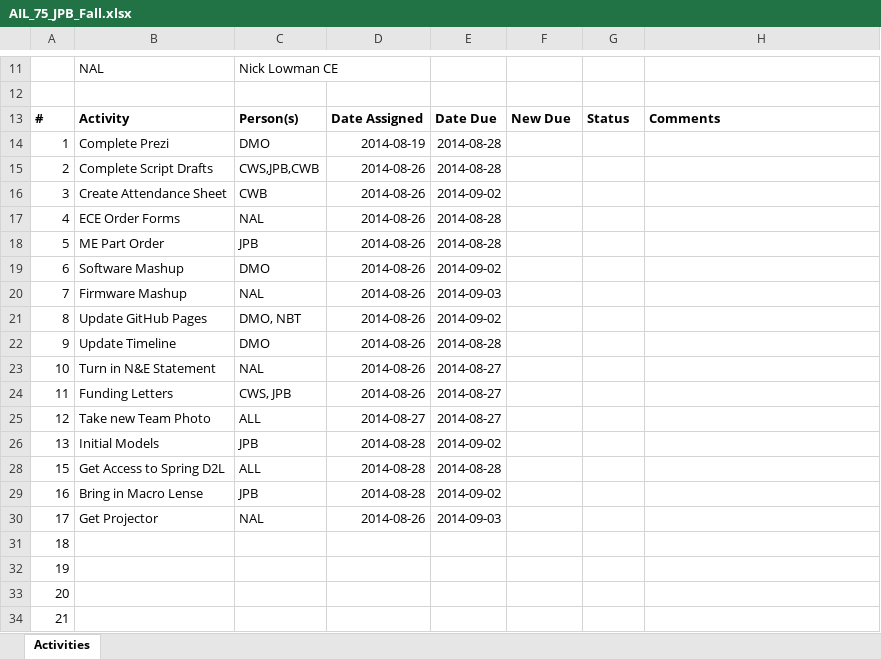
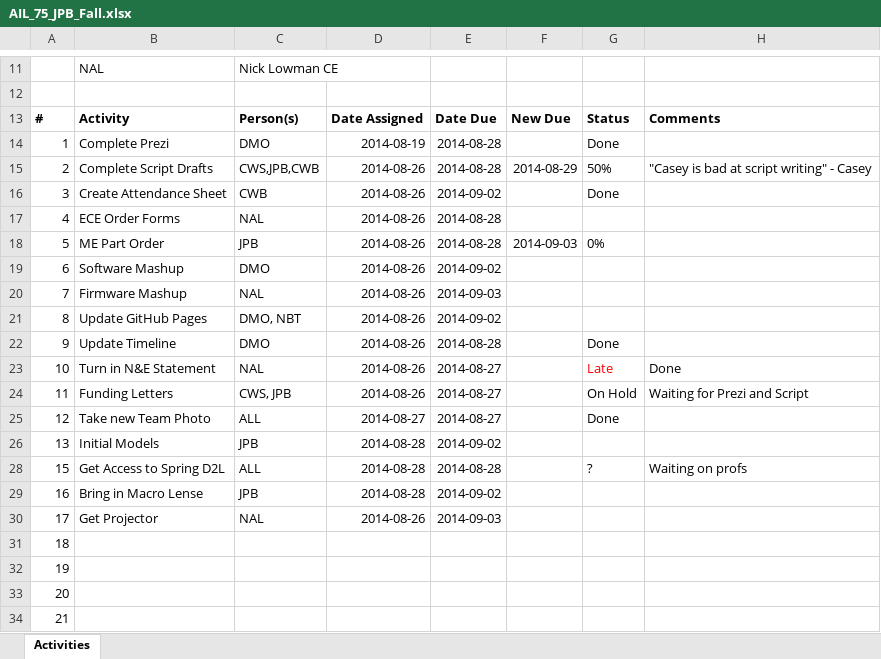
Before and after one commit to dan-olsen/SeniorDesign, an Excel workbook: Logistics/AIL_75_JPB_Fall.xlsx, sheet Activities, drawn as a sheet; only a part is shown, gaps mark what is left out; values as stored, in another font and other column widths than the file's, no borders; table styles not drawn; the diff names each change by its address in the sheet, - before the commit and + after, or states it on an @@ line.

```diff
--- a/Logistics/AIL_75_JPB_Fall.xlsx (sheet Activities)
+++ b/Logistics/AIL_75_JPB_Fall.xlsx (sheet Activities)
-G14: (empty)
+G14: Done
-F15: (empty)
+F15: 2014-08-29
-G15: (empty)
+G15: 50%
-H15: (empty)
+H15: "Casey is bad at script writing" - Casey
-G16: (empty)
+G16: Done
-F18: (empty)
+F18: 2014-09-03
-G18: (empty)
+G18: 0%
-G22: (empty)
+G22: Done
-G23: (empty)
+G23: Late
-H23: (empty)
+H23: Done
-G24: (empty)
+G24: On Hold
-H24: (empty)
+H24: Waiting for Prezi and Script
-G25: (empty)
+G25: Done
-G28: (empty)
+G28: ?
-H28: (empty)
+H28: Waiting on profs
```
Also changed, not shown: 1 other file.
